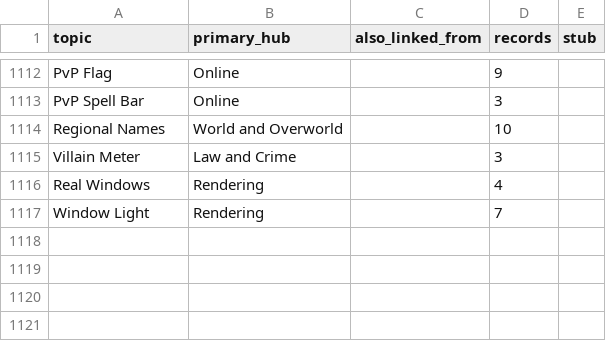
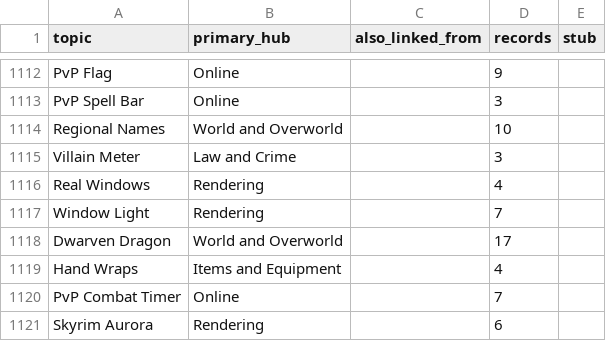
Before and after one commit to tau-samsara/udfop, a CSV file: data/hub_assignment.csv, drawn as a sheet; only a part is shown, gaps mark what is left out.

```diff
--- a/data/hub_assignment.csv
+++ b/data/hub_assignment.csv
@@ -1117 +1117,5 @@ Real Windows,Rendering,,4,
 Window Light,Rendering,,7,
+Dwarven Dragon,World and Overworld,,17,
+Hand Wraps,Items and Equipment,,4,
+PvP Combat Timer,Online,,7,
+Skyrim Aurora,Rendering,,6,
```
Also changed, not shown: 6 other files.
